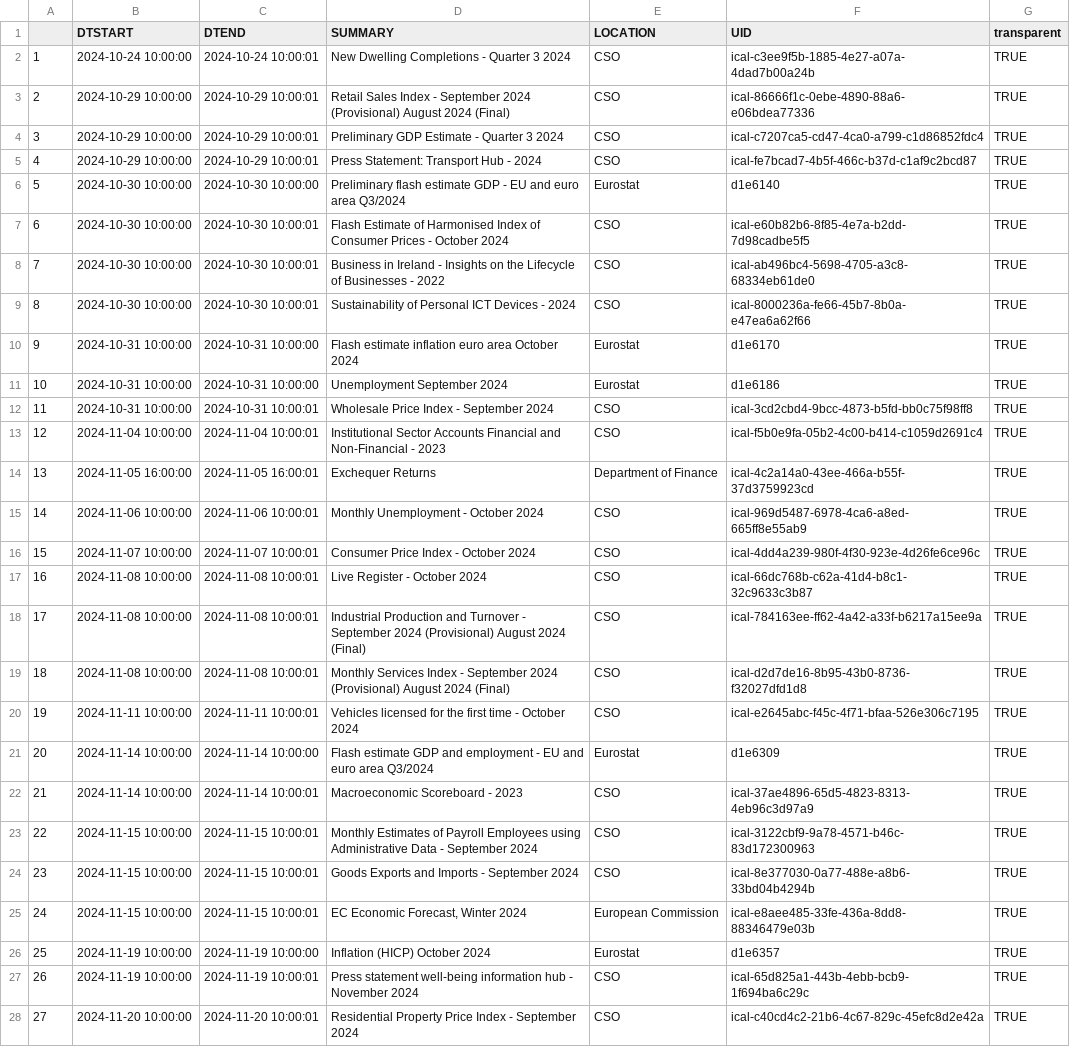
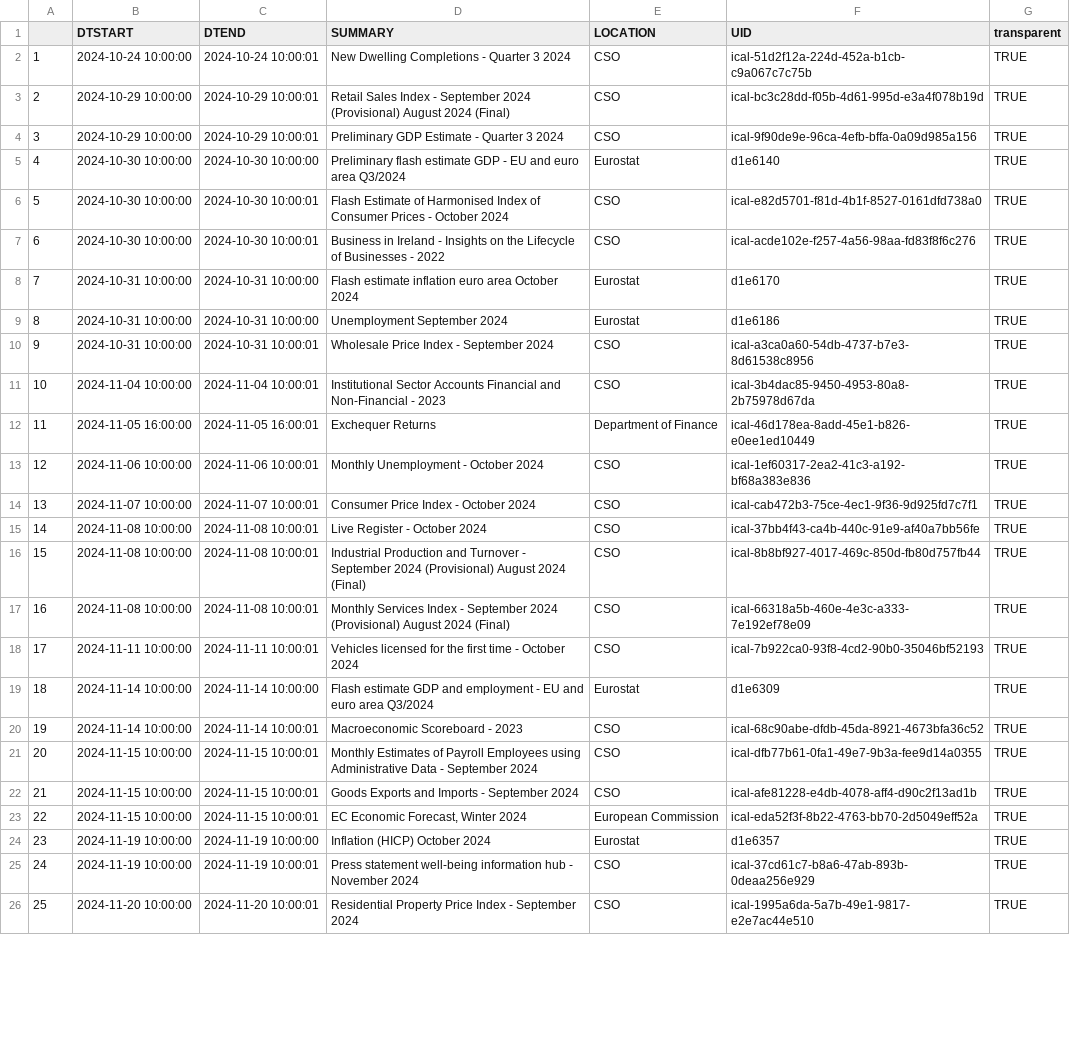
Before and after one commit to mflanagan201/gcal_auto, a CSV file: ECON_CAL.CSV, drawn as a sheet; only a part is shown; removed rows and columns are numbered as before the commit, all else as after; the diff covers the shown part only; the diff names each change by its address in the sheet, - before the commit and + after, or states it on an @@ line.

Commit message:
Add econ_cal.csv

```diff
--- a/ECON_CAL.CSV
+++ b/ECON_CAL.CSV
-F2 (UID): ical-c3ee9f5b-1885-4e27-a07a-4dad7b00a24b
+F2 (UID): ical-51d2f12a-224d-452a-b1cb-c9a067c7c75b
-F3 (UID): ical-86666f1c-0ebe-4890-88a6-e06bdea77336
+F3 (UID): ical-bc3c28dd-f05b-4d61-995d-e3a4f078b19d
-F4 (UID): ical-c7207ca5-cd47-4ca0-a799-c1d86852fdc4
+F4 (UID): ical-9f90de9e-96ca-4efb-bffa-0a09d985a156
-row 5: 4 | 2024-10-29 10:00:00 | 2024-10-29 10:00:01 | Press Statement: Transport Hub - 2024 | CSO | ical-fe7bcad7-4b5f-466c-b37d-c1af9c2bcd87 | TRUE
@@ column A renumbered from row 5 down @@
-F6 (UID): ical-e60b82b6-8f85-4e7a-b2dd-7d98cadbe5f5
+F6 (UID): ical-e82d5701-f81d-4b1f-8527-0161dfd738a0
-F7 (UID): ical-ab496bc4-5698-4705-a3c8-68334eb61de0
+F7 (UID): ical-acde102e-f257-4a56-98aa-fd83f8f6c276
-row 9: 8 | 2024-10-30 10:00:00 | 2024-10-30 10:00:01 | Sustainability of Personal ICT Devices - 2024 | CSO | ical-8000236a-fe66-45b7-8b0a-e47ea6a62f66 | TRUE
-F10 (UID): ical-3cd2cbd4-9bcc-4873-b5fd-bb0c75f98ff8
+F10 (UID): ical-a3ca0a60-54db-4737-b7e3-8d61538c8956
-F11 (UID): ical-f5b0e9fa-05b2-4c00-b414-c1059d2691c4
+F11 (UID): ical-3b4dac85-9450-4953-80a8-2b75978d67da
-F12 (UID): ical-4c2a14a0-43ee-466a-b55f-37d3759923cd
+F12 (UID): ical-46d178ea-8add-45e1-b826-e0ee1ed10449
-F13 (UID): ical-969d5487-6978-4ca6-a8ed-665ff8e55ab9
+F13 (UID): ical-1ef60317-2ea2-41c3-a192-bf68a383e836
-F14 (UID): ical-4dd4a239-980f-4f30-923e-4d26fe6ce96c
+F14 (UID): ical-cab472b3-75ce-4ec1-9f36-9d925fd7c7f1
-F15 (UID): ical-66dc768b-c62a-41d4-b8c1-32c9633c3b87
+F15 (UID): ical-37bb4f43-ca4b-440c-91e9-af40a7bb56fe
-F16 (UID): ical-784163ee-ff62-4a42-a33f-b6217a15ee9a
+F16 (UID): ical-8b8bf927-4017-469c-850d-fb80d757fb44
-F17 (UID): ical-d2d7de16-8b95-43b0-8736-f32027dfd1d8
+F17 (UID): ical-66318a5b-460e-4e3c-a333-7e192ef78e09
-F18 (UID): ical-e2645abc-f45c-4f71-bfaa-526e306c7195
+F18 (UID): ical-7b922ca0-93f8-4cd2-90b0-35046bf52193
-F20 (UID): ical-37ae4896-65d5-4823-8313-4eb96c3d97a9
+F20 (UID): ical-68c90abe-dfdb-45da-8921-4673bfa36c52
-F21 (UID): ical-3122cbf9-9a78-4571-b46c-83d172300963
+F21 (UID): ical-dfb77b61-0fa1-49e7-9b3a-fee9d14a0355
-F22 (UID): ical-8e377030-0a77-488e-a8b6-33bd04b4294b
+F22 (UID): ical-afe81228-e4db-4078-aff4-d90c2f13ad1b
-F23 (UID): ical-e8aee485-33fe-436a-8dd8-88346479e03b
+F23 (UID): ical-eda52f3f-8b22-4763-bb70-2d5049eff52a
-F25 (UID): ical-65d825a1-443b-4ebb-bcb9-1f694ba6c29c
+F25 (UID): ical-37cd61c7-b8a6-47ab-893b-0deaa256e929
-F26 (UID): ical-c40cd4c2-21b6-4c67-829c-45efc8d2e42a
+F26 (UID): ical-1995a6da-5a7b-49e1-9817-e2e7ac44e510
```
Also changed, not shown: 20 edited cells elsewhere in this file.
